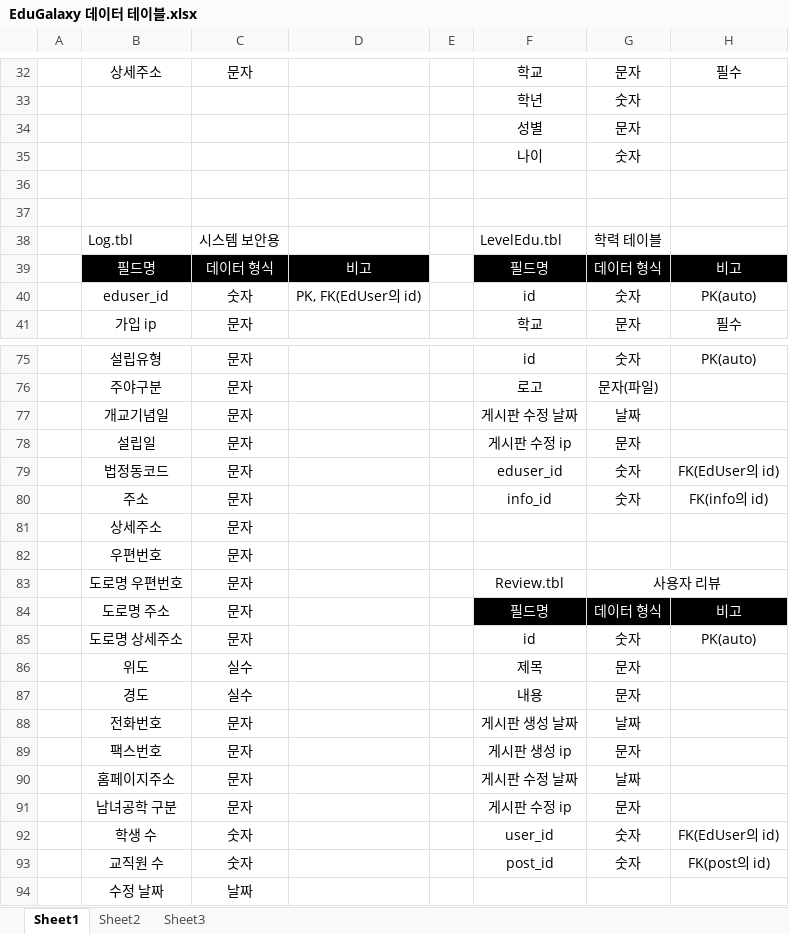
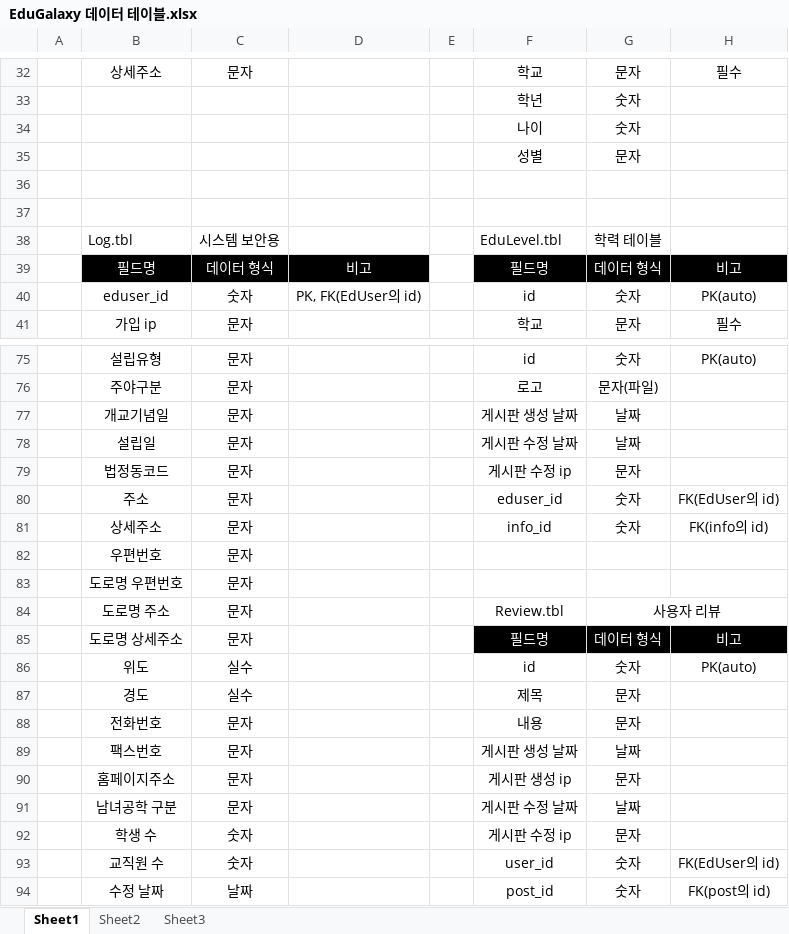
Before and after one commit to ClusterOfGalaxies/EG_Papers, an Excel workbook: 문서/EduGalaxy 데이터 테이블.xlsx, sheet Sheet1, drawn as a sheet; only a part is shown, gaps mark what is left out; values as stored, in another font and other column widths than the file's, no borders; removed rows and columns are numbered as before the commit, all else as after; the diff names each change by its address in the sheet, - before the commit and + after, or states it on an @@ line.

Commit message:
9월commit

```diff
--- a/문서/EduGalaxy 데이터 테이블.xlsx (sheet Sheet1)
+++ b/문서/EduGalaxy 데이터 테이블.xlsx (sheet Sheet1)
@@ row 35 moved to row 34: 나이 @@
-F38: LevelEdu.tbl
+F38: EduLevel.tbl
-F77: 게시판 수정 날짜
+F77: 게시판 생성 날짜
+row 78:  | 설립일 | 문자 |  |  | 게시판 수정 날짜 | 날짜
-B79: 설립일
+B79: 법정동코드
-B80: 법정동코드
+B80: 주소
-B81: 주소
+B81: 상세주소
-row 81:  | 상세주소 | 문자
+row 83:  | 도로명 우편번호 | 문자
-B84: 도로명 우편번호
+B84: 도로명 주소
-B85: 도로명 주소
+B85: 도로명 상세주소
-B86: 도로명 상세주소
+B86: 위도
-C86: 문자
+C86: 실수
-B87: 위도
+B87: 경도
-B88: 경도
+B88: 전화번호
-C88: 실수
+C88: 문자
-B89: 전화번호
+B89: 팩스번호
-B90: 팩스번호
+B90: 홈페이지주소
-B91: 홈페이지주소
+B91: 남녀공학 구분
-B92: 남녀공학 구분
+B92: 학생 수
-C92: 문자
+C92: 숫자
-B93: 학생 수
+B93: 교직원 수
-B94: 교직원 수
+B94: 수정 날짜
-C94: 숫자
+C94: 날짜
-row 94:  | 수정 날짜 | 날짜
```
